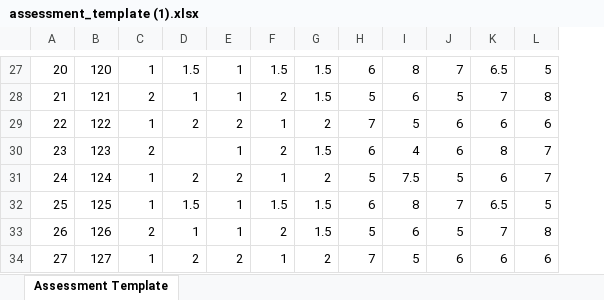
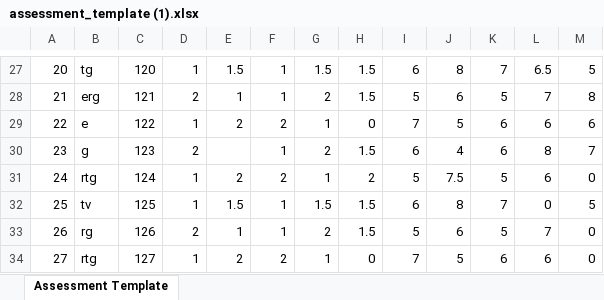
Before and after one commit to sheik-md-ali/co_po_web, an Excel workbook: co_po_web/website/assessment_template (1).xlsx, sheet Assessment Template, drawn as a sheet; only a part is shown, gaps mark what is left out; values as stored, in another font and other column widths than the file's, no borders; addresses are those after the commit; the diff covers the shown part only; the diff names each change by its address in the sheet, - before the commit and + after, or states it on an @@ line.

```diff
--- a/co_po_web/website/assessment_template (1).xlsx (sheet Assessment Template)
+++ b/co_po_web/website/assessment_template (1).xlsx (sheet Assessment Template)
+column B, rows 27-34: tg | erg | e | g | rtg | tv | rg | rtg
-H29: 2
+H29: 0
-M31: 7
+M31: 0
-L32: 6.5
+L32: 0
-M33: 8
+M33: 0
-H34: 2
+H34: 0
-M34: 6
+M34: 0
```
Also changed, not shown: 18 edited cells and merged cells elsewhere in this sheet, 9 other files.
